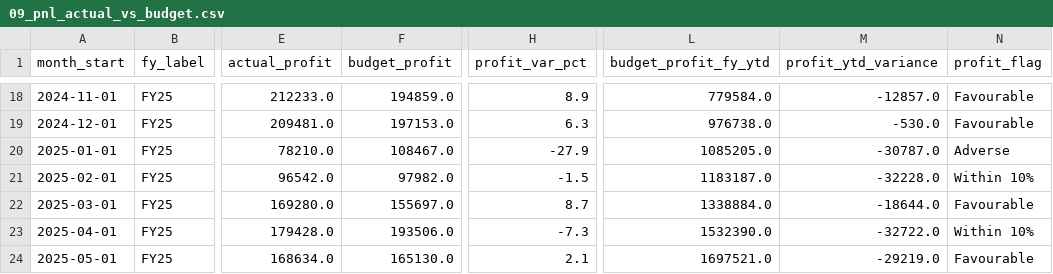
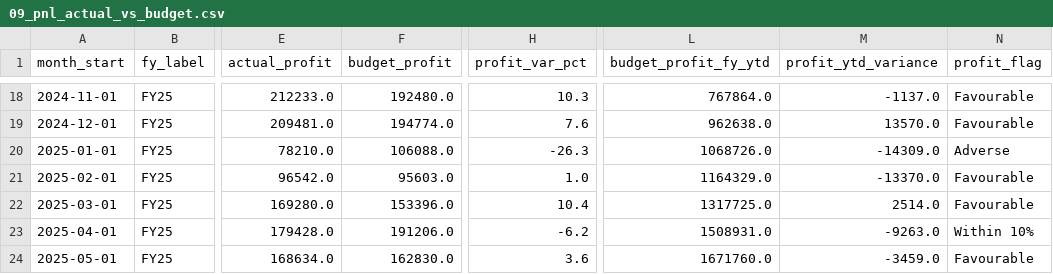
Before and after one commit to brianphu2310/Law_Firm_Operations_Intelliigence, a CSV file: docs/query_results/09_pnl_actual_vs_budget.csv, drawn as a sheet; only a part is shown, gaps mark what is left out; the diff covers the shown part only; the diff names each change by its address in the sheet, - before the commit and + after, or states it on an @@ line.

```diff
--- a/docs/query_results/09_pnl_actual_vs_budget.csv
+++ b/docs/query_results/09_pnl_actual_vs_budget.csv
-F18 (budget_profit): 194859.0
+F18 (budget_profit): 192480.0
-H18 (profit_var_pct): 8.9
+H18 (profit_var_pct): 10.3
-L18 (budget_profit_fy_ytd): 779584.0
+L18 (budget_profit_fy_ytd): 767864.0
-M18 (profit_ytd_variance): -12857.0
+M18 (profit_ytd_variance): -1137.0
-F19 (budget_profit): 197153.0
+F19 (budget_profit): 194774.0
-H19 (profit_var_pct): 6.3
+H19 (profit_var_pct): 7.6
-L19 (budget_profit_fy_ytd): 976738.0
+L19 (budget_profit_fy_ytd): 962638.0
-M19 (profit_ytd_variance): -530.0
+M19 (profit_ytd_variance): 13570.0
-F20 (budget_profit): 108467.0
+F20 (budget_profit): 106088.0
-H20 (profit_var_pct): -27.9
+H20 (profit_var_pct): -26.3
-L20 (budget_profit_fy_ytd): 1085205.0
+L20 (budget_profit_fy_ytd): 1068726.0
-M20 (profit_ytd_variance): -30787.0
+M20 (profit_ytd_variance): -14309.0
-F21 (budget_profit): 97982.0
+F21 (budget_profit): 95603.0
-H21 (profit_var_pct): -1.5
+H21 (profit_var_pct): 1.0
-L21 (budget_profit_fy_ytd): 1183187.0
+L21 (budget_profit_fy_ytd): 1164329.0
-M21 (profit_ytd_variance): -32228.0
+M21 (profit_ytd_variance): -13370.0
-N21 (profit_flag): Within 10%
+N21 (profit_flag): Favourable
-F22 (budget_profit): 155697.0
+F22 (budget_profit): 153396.0
-H22 (profit_var_pct): 8.7
+H22 (profit_var_pct): 10.4
-L22 (budget_profit_fy_ytd): 1338884.0
+L22 (budget_profit_fy_ytd): 1317725.0
-M22 (profit_ytd_variance): -18644.0
+M22 (profit_ytd_variance): 2514.0
-F23 (budget_profit): 193506.0
+F23 (budget_profit): 191206.0
-H23 (profit_var_pct): -7.3
+H23 (profit_var_pct): -6.2
-L23 (budget_profit_fy_ytd): 1532390.0
+L23 (budget_profit_fy_ytd): 1508931.0
-M23 (profit_ytd_variance): -32722.0
+M23 (profit_ytd_variance): -9263.0
-F24 (budget_profit): 165130.0
+F24 (budget_profit): 162830.0
-H24 (profit_var_pct): 2.1
+H24 (profit_var_pct): 3.6
-L24 (budget_profit_fy_ytd): 1697521.0
+L24 (budget_profit_fy_ytd): 1671760.0
-M24 (profit_ytd_variance): -29219.0
+M24 (profit_ytd_variance): -3459.0
```
Also changed, not shown: 81 edited cells elsewhere in this file, 45 other files.
